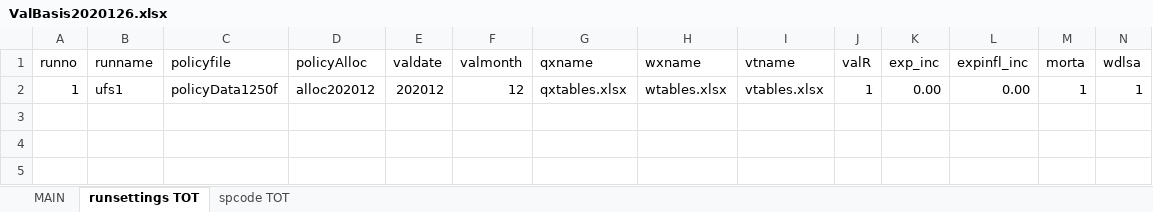
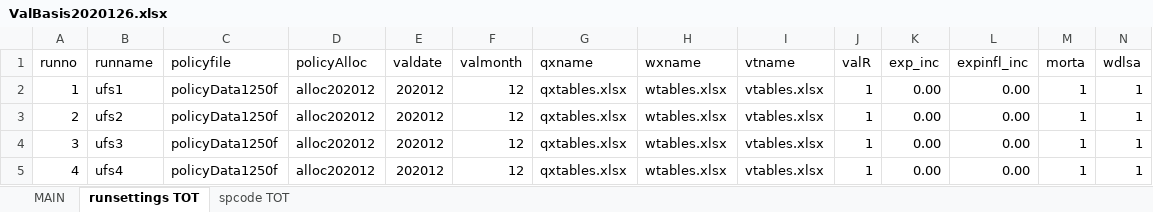
Before and after one commit to quincy111/openASSA, an Excel workbook: data/exp_raw/ValBasis2020126.xlsx, sheet runsettings TOT, drawn as a sheet; only a part is shown; values as stored, in another font and other column widths than the file's, no borders; rows hold the shown columns only; the diff names each change by its address in the sheet, - before the commit and + after, or states it on an @@ line.

```diff
--- a/data/exp_raw/ValBasis2020126.xlsx (sheet runsettings TOT)
+++ b/data/exp_raw/ValBasis2020126.xlsx (sheet runsettings TOT)
+row 3: 2 | ufs2 | policyData1250f | alloc202012 | 202012 | 12 | qxtables.xlsx | wtables.xlsx | vtables.xlsx | 1 | 0.00 | 0.00 | 1 | 1
+row 4: 3 | ufs3 | policyData1250f | alloc202012 | 202012 | 12 | qxtables.xlsx | wtables.xlsx | vtables.xlsx | 1 | 0.00 | 0.00 | 1 | 1
+row 5: 4 | ufs4 | policyData1250f | alloc202012 | 202012 | 12 | qxtables.xlsx | wtables.xlsx | vtables.xlsx | 1 | 0.00 | 0.00 | 1 | 1
```
Also changed, not shown: sheet spcode TOT, data/exp_raw/lastrun.xlsx, 2 other files.
